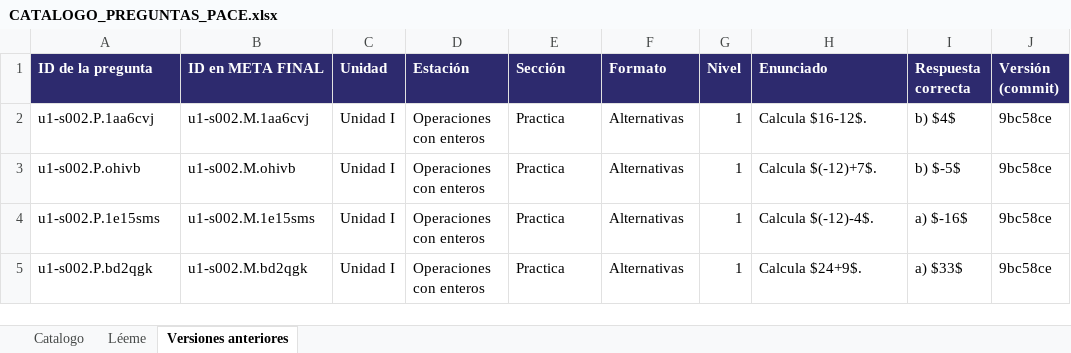
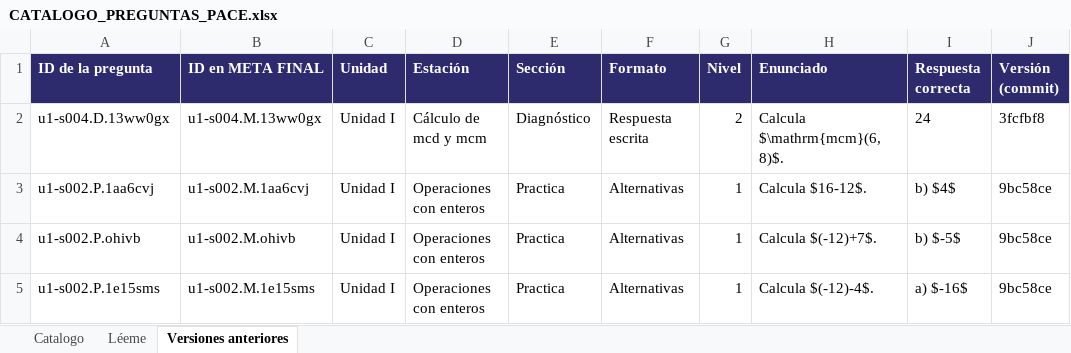
Before and after one commit to luisgonzalez66/Proyecto-Pace, an Excel workbook: herramientas/CATALOGO_PREGUNTAS_PACE.xlsx, sheet Versiones anteriores, drawn as a sheet; only a part is shown; the shorter side is filled out with more unchanged rows; values as stored, in another font and other column widths than the file's, no borders; the diff names each change by its address in the sheet, - before the commit and + after, or states it on an @@ line.

```diff
--- a/herramientas/CATALOGO_PREGUNTAS_PACE.xlsx (sheet Versiones anteriores)
+++ b/herramientas/CATALOGO_PREGUNTAS_PACE.xlsx (sheet Versiones anteriores)
+row 2: u1-s004.D.13ww0gx | u1-s004.M.13ww0gx | Unidad I | Cálculo de mcd y mcm | Diagnóstico | Respuesta escrita | 2 | Calcula $\mathrm{mcm}(6,8)$. | 24 | 3fcfbf8
```
Also changed, not shown: sheet Catalogo, 6 other files.
